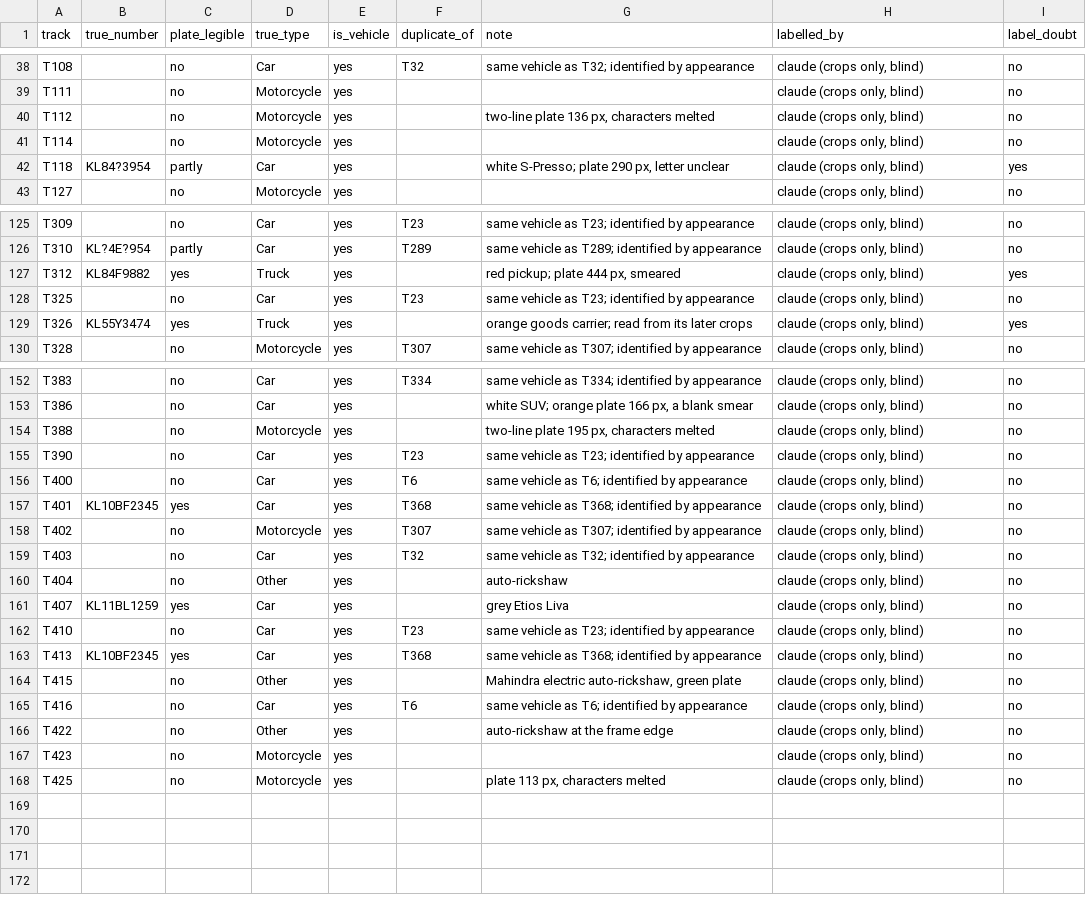
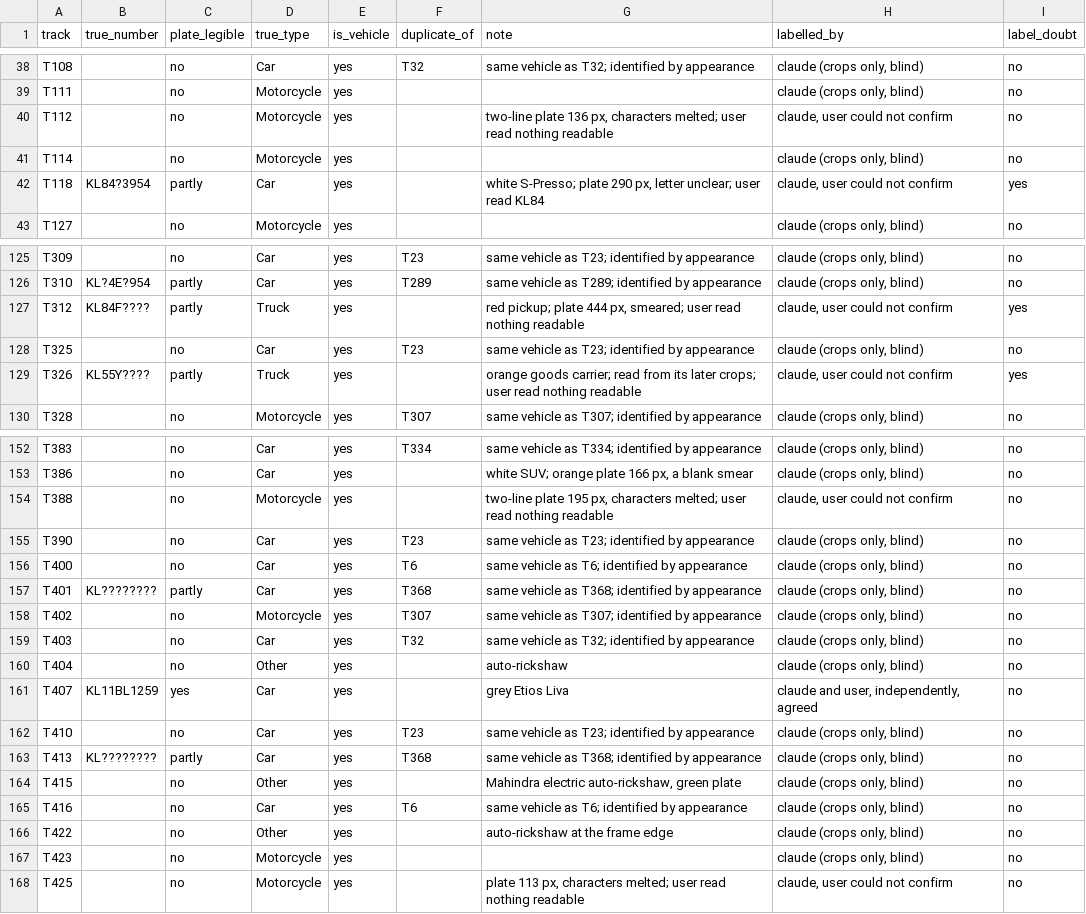
Before and after one commit to makaveli006/tracko-anpr, a CSV file: labels/kdy_truth.csv, drawn as a sheet; only a part is shown, gaps mark what is left out; the diff covers the shown part only.

Commit message:
kdy accuracy: the user's check, and ACCURACY.md rewritten around it
The user read 29 plates blind under rules fixed beforehand and could
fully read 9, which confirms the footage is the limit. On kdy 3 of 3
confirmed numbers are right, 3 of 10 readable plates are confirmed, and
the 5 misread plates were all held back. ACCURACY.md now leads with kdy,
explains why it reads so few plates and what the 2% on the dashboard
means, and its leadership section is rewritten for the video on screen.
ARCHITECTURE gains SECOND ACCURACY MEASUREMENT.

```diff
--- a/labels/kdy_truth.csv
+++ b/labels/kdy_truth.csv
@@ -39,5 +39,5 @@ T108,,no,Car,yes,T32,same vehicle as T32; identified by appearance,"claude (crop
 T111,,no,Motorcycle,yes,,,"claude (crops only, blind)",no
-T112,,no,Motorcycle,yes,,"two-line plate 136 px, characters melted","claude (crops only, blind)",no
+T112,,no,Motorcycle,yes,,"two-line plate 136 px, characters melted; user read nothing readable","claude, user could not confirm",no
 T114,,no,Motorcycle,yes,,,"claude (crops only, blind)",no
-T118,KL84?3954,partly,Car,yes,,"white S-Presso; plate 290 px, letter unclear","claude (crops only, blind)",yes
+T118,KL84?3954,partly,Car,yes,,"white S-Presso; plate 290 px, letter unclear; user read KL84","claude, user could not confirm",yes
 T127,,no,Motorcycle,yes,,,"claude (crops only, blind)",no
@@ -126,5 +126,5 @@ T309,,no,Car,yes,T23,same vehicle as T23; identified by appearance,"claude (crop
 T310,KL?4E?954,partly,Car,yes,T289,same vehicle as T289; identified by appearance,"claude (crops only, blind)",no
-T312,KL84F9882,yes,Truck,yes,,"red pickup; plate 444 px, smeared","claude (crops only, blind)",yes
+T312,KL84F????,partly,Truck,yes,,"red pickup; plate 444 px, smeared; user read nothing readable","claude, user could not confirm",yes
 T325,,no,Car,yes,T23,same vehicle as T23; identified by appearance,"claude (crops only, blind)",no
-T326,KL55Y3474,yes,Truck,yes,,orange goods carrier; read from its later crops,"claude (crops only, blind)",yes
+T326,KL55Y????,partly,Truck,yes,,orange goods carrier; read from its later crops; user read nothing readable,"claude, user could not confirm",yes
 T328,,no,Motorcycle,yes,T307,same vehicle as T307; identified by appearance,"claude (crops only, blind)",no
@@ -153,6 +153,6 @@ T383,,no,Car,yes,T334,same vehicle as T334; identified by appearance,"claude (cr
 T386,,no,Car,yes,,"white SUV; orange plate 166 px, a blank smear","claude (crops only, blind)",no
-T388,,no,Motorcycle,yes,,"two-line plate 195 px, characters melted","claude (crops only, blind)",no
+T388,,no,Motorcycle,yes,,"two-line plate 195 px, characters melted; user read nothing readable","claude, user could not confirm",no
 T390,,no,Car,yes,T23,same vehicle as T23; identified by appearance,"claude (crops only, blind)",no
 T400,,no,Car,yes,T6,same vehicle as T6; identified by appearance,"claude (crops only, blind)",no
-T401,KL10BF2345,yes,Car,yes,T368,same vehicle as T368; identified by appearance,"claude (crops only, blind)",no
+T401,KL????????,partly,Car,yes,T368,same vehicle as T368; identified by appearance,"claude (crops only, blind)",no
 T402,,no,Motorcycle,yes,T307,same vehicle as T307; identified by appearance,"claude (crops only, blind)",no
@@ -160,5 +160,5 @@ T403,,no,Car,yes,T32,same vehicle as T32; identified by appearance,"claude (crop
 T404,,no,Other,yes,,auto-rickshaw,"claude (crops only, blind)",no
-T407,KL11BL1259,yes,Car,yes,,grey Etios Liva,"claude (crops only, blind)",no
+T407,KL11BL1259,yes,Car,yes,,grey Etios Liva,"claude and user, independently, agreed",no
 T410,,no,Car,yes,T23,same vehicle as T23; identified by appearance,"claude (crops only, blind)",no
-T413,KL10BF2345,yes,Car,yes,T368,same vehicle as T368; identified by appearance,"claude (crops only, blind)",no
+T413,KL????????,partly,Car,yes,T368,same vehicle as T368; identified by appearance,"claude (crops only, blind)",no
 T415,,no,Other,yes,,"Mahindra electric auto-rickshaw, green plate","claude (crops only, blind)",no
@@ -167,2 +167,2 @@ T422,,no,Other,yes,,auto-rickshaw at the frame edge,"claude (crops only, blind)"
 T423,,no,Motorcycle,yes,,,"claude (crops only, blind)",no
-T425,,no,Motorcycle,yes,,"plate 113 px, characters melted","claude (crops only, blind)",no
+T425,,no,Motorcycle,yes,,"plate 113 px, characters melted; user read nothing readable","claude, user could not confirm",no
```
Also changed, not shown: 51 edited cells elsewhere in this file, 4 other files.
